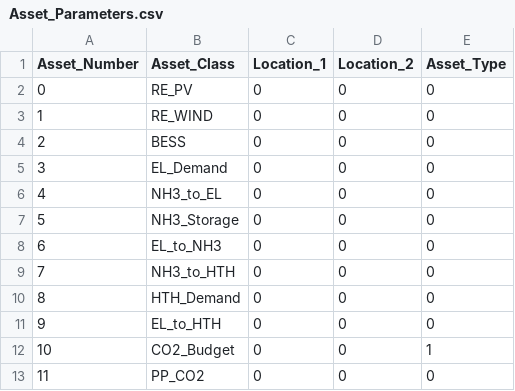
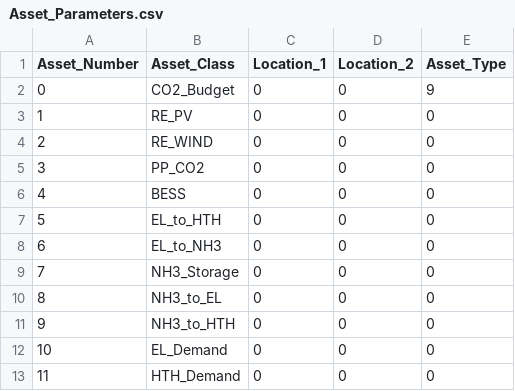
Before and after one commit to YixinZ-NUS/STEVFNs, a CSV file: Data/Case_Study/Autarky/10/Asset_Parameters.csv, drawn as a sheet.

```diff
--- a/Data/Case_Study/Autarky/10/Asset_Parameters.csv
+++ b/Data/Case_Study/Autarky/10/Asset_Parameters.csv
@@ -1,13 +1,13 @@
 Asset_Number,Asset_Class,Location_1,Location_2,Asset_Type
-0,RE_PV,0,0,0
-1,RE_WIND,0,0,0
-2,BESS,0,0,0
-3,EL_Demand,0,0,0
-4,NH3_to_EL,0,0,0
-5,NH3_Storage,0,0,0
+0,CO2_Budget,0,0,9
+1,RE_PV,0,0,0
+2,RE_WIND,0,0,0
+3,PP_CO2,0,0,0
+4,BESS,0,0,0
+5,EL_to_HTH,0,0,0
 6,EL_to_NH3,0,0,0
-7,NH3_to_HTH,0,0,0
-8,HTH_Demand,0,0,0
-9,EL_to_HTH,0,0,0
-10,CO2_Budget,0,0,1
-11,PP_CO2,0,0,0
+7,NH3_Storage,0,0,0
+8,NH3_to_EL,0,0,0
+9,NH3_to_HTH,0,0,0
+10,EL_Demand,0,0,0
+11,HTH_Demand,0,0,0
```
Also changed, not shown: Data/Case_Study/Autarky/0/Asset_Parameters.csv, Data/Case_Study/Autarky/20/Asset_Parameters.csv, 9 other files.
